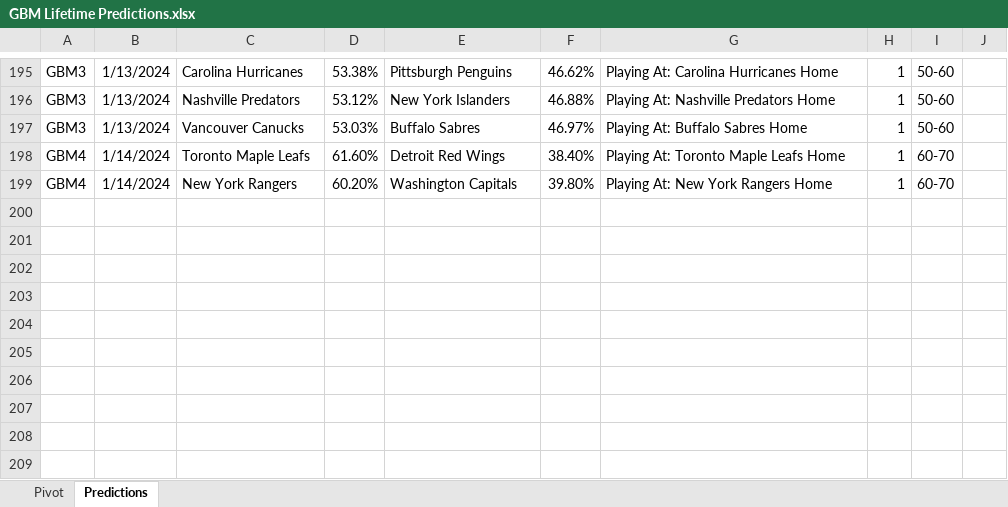
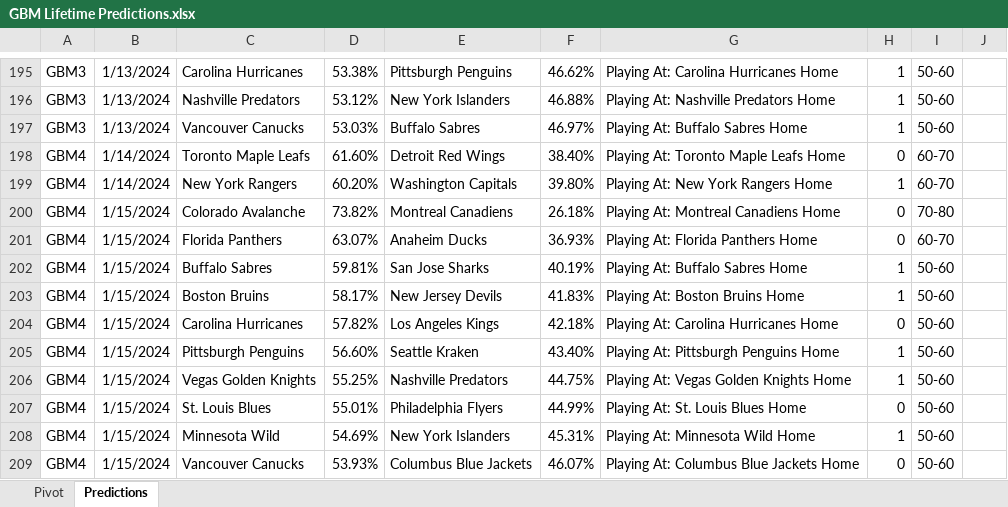
Before and after one commit to thomashigginsdatascientist/Hockey_Model, an Excel workbook: GBM Lifetime Predictions.xlsx, sheet Predictions, drawn as a sheet; only a part is shown, gaps mark what is left out; values as stored, in another font and other column widths than the file's, no borders; conditional formats not drawn; the diff names each change by its address in the sheet, - before the commit and + after, or states it on an @@ line.

```diff
--- a/GBM Lifetime Predictions.xlsx (sheet Predictions)
+++ b/GBM Lifetime Predictions.xlsx (sheet Predictions)
-H198: 1
+H198: 0
+row 200: GBM4 | 1/15/2024 | Colorado Avalanche | 73.82% | Montreal Canadiens | 26.18% | Playing At: Montreal Canadiens Home | 0 | 70-80
+row 201: GBM4 | 1/15/2024 | Florida Panthers | 63.07% | Anaheim Ducks | 36.93% | Playing At: Florida Panthers Home | 0 | 60-70
+row 202: GBM4 | 1/15/2024 | Buffalo Sabres | 59.81% | San Jose Sharks | 40.19% | Playing At: Buffalo Sabres Home | 1 | 50-60
+row 203: GBM4 | 1/15/2024 | Boston Bruins | 58.17% | New Jersey Devils | 41.83% | Playing At: Boston Bruins Home | 1 | 50-60
+row 204: GBM4 | 1/15/2024 | Carolina Hurricanes | 57.82% | Los Angeles Kings | 42.18% | Playing At: Carolina Hurricanes Home | 0 | 50-60
+row 205: GBM4 | 1/15/2024 | Pittsburgh Penguins | 56.60% | Seattle Kraken | 43.40% | Playing At: Pittsburgh Penguins Home | 1 | 50-60
+row 206: GBM4 | 1/15/2024 | Vegas Golden Knights | 55.25% | Nashville Predators | 44.75% | Playing At: Vegas Golden Knights Home | 1 | 50-60
+row 207: GBM4 | 1/15/2024 | St. Louis Blues | 55.01% | Philadelphia Flyers | 44.99% | Playing At: St. Louis Blues Home | 0 | 50-60
+row 208: GBM4 | 1/15/2024 | Minnesota Wild | 54.69% | New York Islanders | 45.31% | Playing At: Minnesota Wild Home | 1 | 50-60
+row 209: GBM4 | 1/15/2024 | Vancouver Canucks | 53.93% | Columbus Blue Jackets | 46.07% | Playing At: Columbus Blue Jackets Home | 0 | 50-60
```
Also changed, not shown: sheet Pivot, RF Lifetime Predictions.xlsx, 4 other files.
